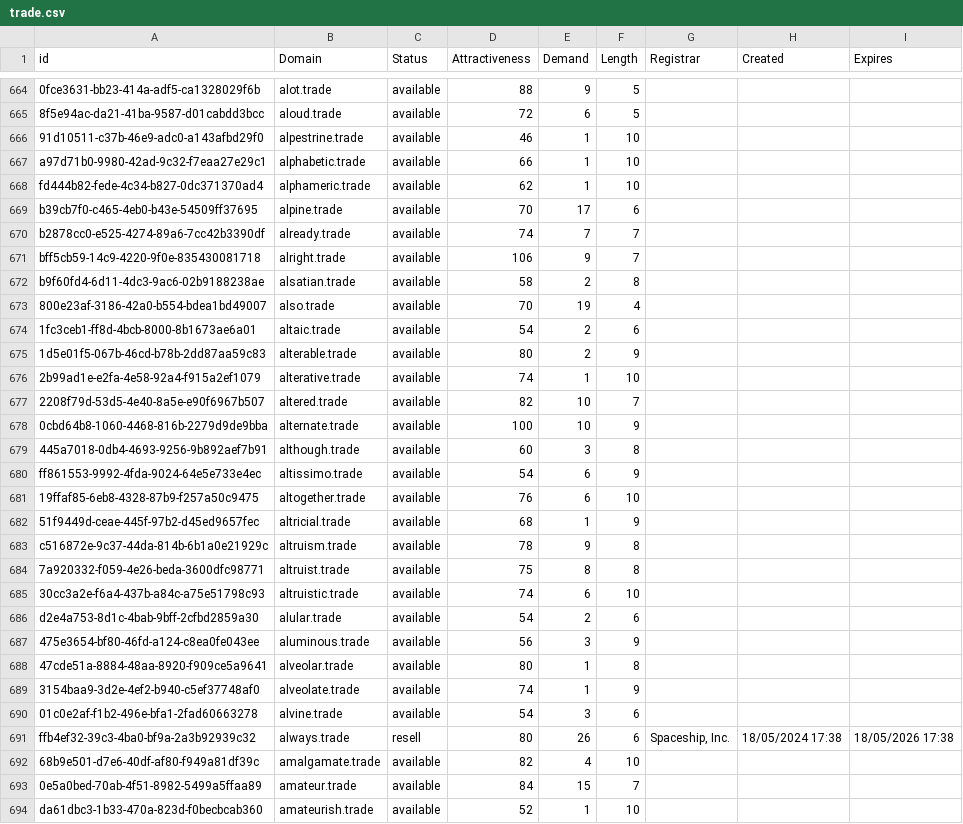
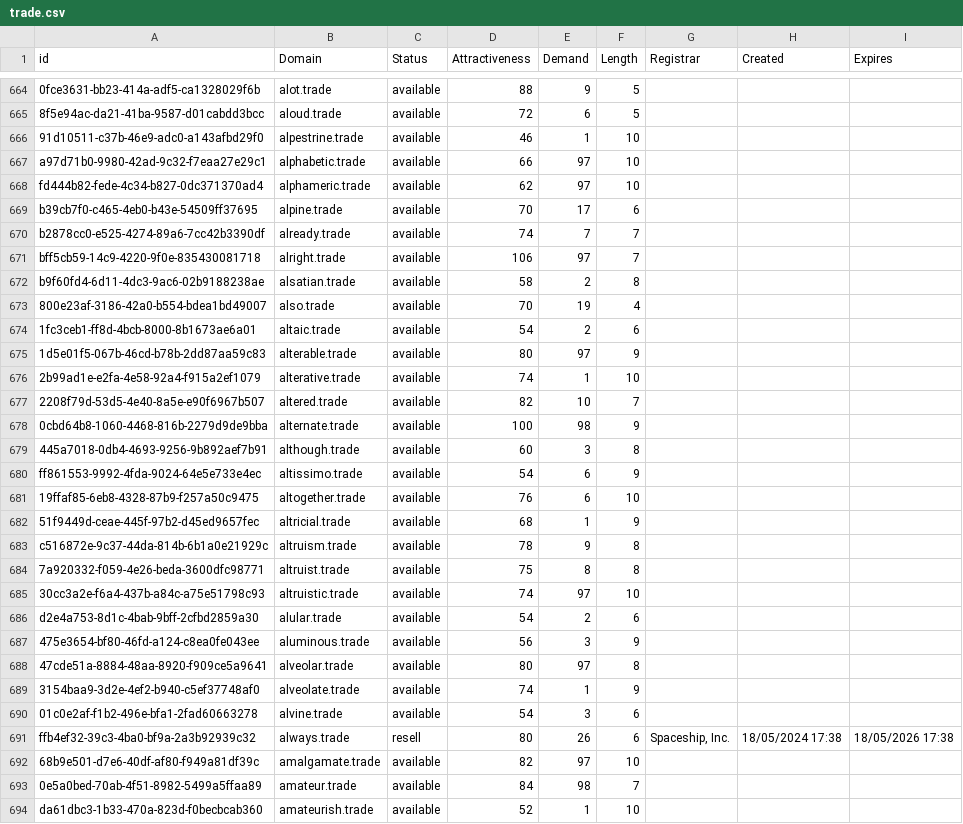
Before and after one commit to UniqueDomains/trade-oneword-domains, a CSV file: trade.csv, drawn as a sheet; only a part is shown, gaps mark what is left out; the diff covers the shown part only; the diff names each change by its address in the sheet, - before the commit and + after, or states it on an @@ line.

Commit message:
Domains update

```diff
--- a/trade.csv
+++ b/trade.csv
-E667:E668 (Demand): 1
+E667:E668 (Demand): 97
-E671 (Demand): 9
+E671 (Demand): 97
-E675 (Demand): 2
+E675 (Demand): 97
-E678 (Demand): 10
+E678 (Demand): 98
-E685 (Demand): 6
+E685 (Demand): 97
-E688 (Demand): 1
+E688 (Demand): 97
-E692 (Demand): 4
+E692 (Demand): 97
-E693 (Demand): 15
+E693 (Demand): 98
```
Also changed, not shown: 46 edited cells elsewhere in this file, 1 other file.
